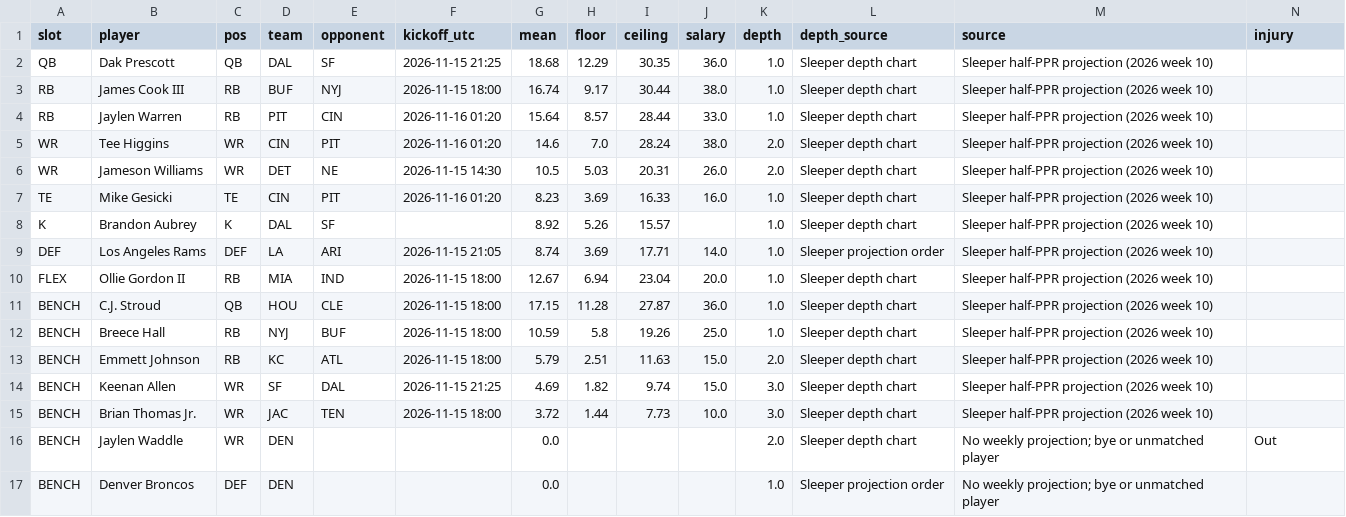
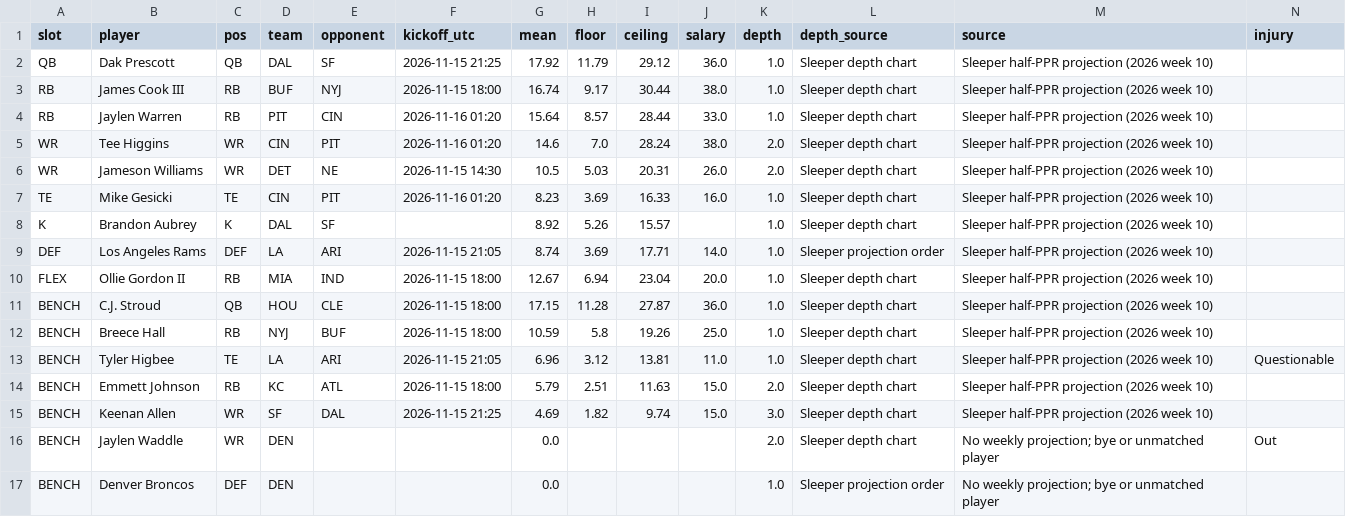
Before and after one commit to Dave356w/-nfl-top25-rankings, a CSV file: site/data/lineup/history/2026-11-13.csv, drawn as a sheet; only a part is shown; removed rows and columns are numbered as before the commit, all else as after; rows hold the shown columns only; the diff names each change by its address in the sheet, - before the commit and + after, or states it on an @@ line.

```diff
--- a/site/data/lineup/history/2026-11-13.csv
+++ b/site/data/lineup/history/2026-11-13.csv
-G2 (mean): 18.68
+G2 (mean): 17.92
-H2 (floor): 12.29
+H2 (floor): 11.79
-I2 (ceiling): 30.35
+I2 (ceiling): 29.12
+row 13: BENCH | Tyler Higbee | TE | LA | ARI | 2026-11-15 21:05 | 6.96 | 3.12 | 13.81 | 11.0 | 1.0 | Sleeper depth chart | Sleeper half-PPR projection (2026 week 10) | Questionable
-row 15: BENCH | Brian Thomas Jr. | WR | JAC | TEN | 2026-11-15 18:00 | 3.72 | 1.44 | 7.73 | 10.0 | 3.0 | Sleeper depth chart | Sleeper half-PPR projection (2026 week 10)
```
Also changed, not shown: site/data/history/2026-11-13.csv, site/data/latest.csv, 26 other files.
